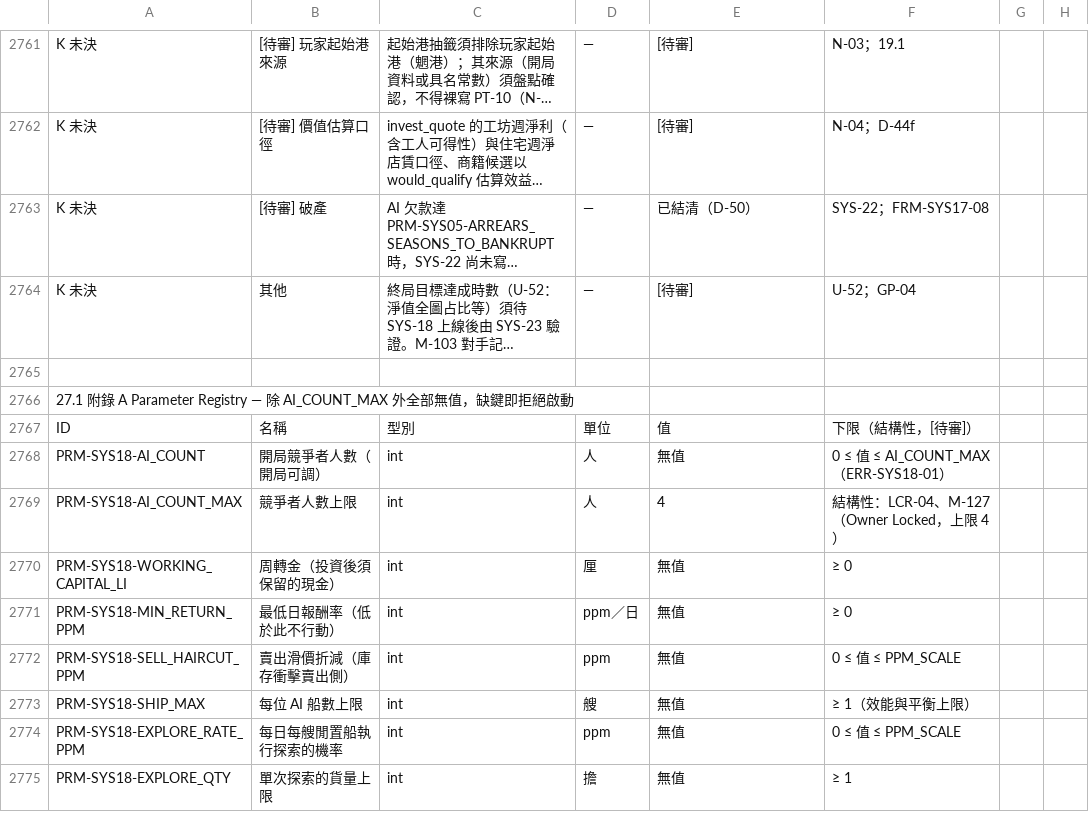
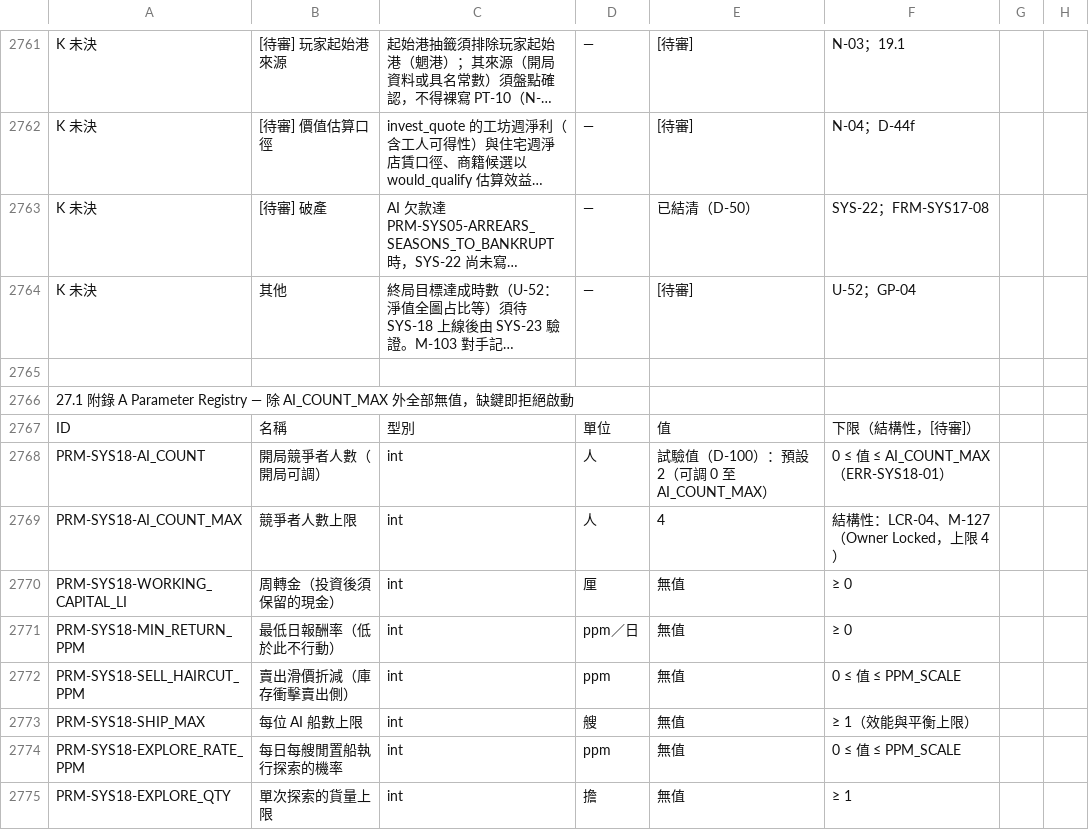
Before and after one commit to wayung0217/Project-Patrician, a CSV file: docs/spec/03_Systems.csv, drawn as a sheet; only a part is shown, gaps mark what is left out; long unchanged cells end in …; the diff covers the shown part only; the diff names each change by its address in the sheet, - before the commit and + after, or states it on an @@ line.

```diff
--- a/docs/spec/03_Systems.csv
+++ b/docs/spec/03_Systems.csv
-E2768: 無值
+E2768: 試驗值（D-100）：預設 2（可調 0 至 AI_COUNT_MAX）
```
Also changed, not shown: 20 edited cells elsewhere in this file, docs/spec/AI_README.csv, 2 other files.
